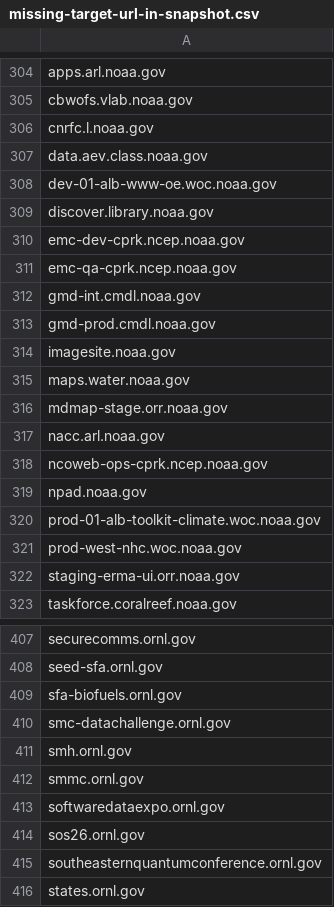
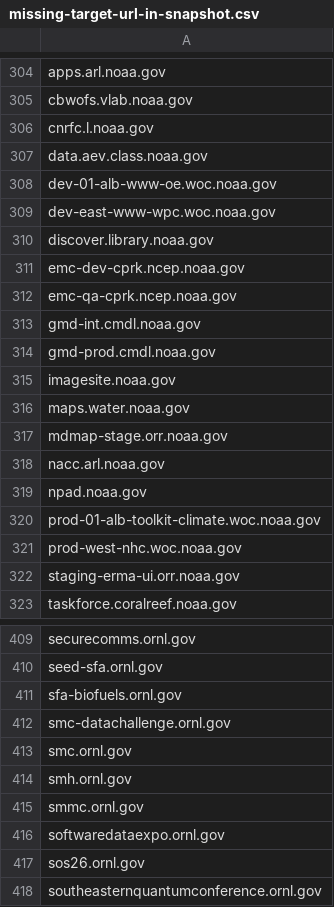
Before and after one commit to arpitjain099/site-scanning-analysis, a CSV file: reports/missing-target-url-in-snapshot.csv, drawn as a sheet; only a part is shown, gaps mark what is left out; the shorter side is filled out with more unchanged rows; the diff covers the shown part only.

```diff
--- a/reports/missing-target-url-in-snapshot.csv
+++ b/reports/missing-target-url-in-snapshot.csv
@@ -308,2 +308,3 @@ data.aev.class.noaa.gov
 dev-01-alb-www-oe.woc.noaa.gov
+dev-east-www-wpc.woc.noaa.gov
 discover.library.noaa.gov
@@ -317,3 +318,2 @@ mdmap-stage.orr.noaa.gov
 nacc.arl.noaa.gov
-ncoweb-ops-cprk.ncep.noaa.gov
 npad.noaa.gov
@@ -410,2 +412,3 @@ sfa-biofuels.ornl.gov
 smc-datachallenge.ornl.gov
+smc.ornl.gov
 smh.ornl.gov
```
Also changed, not shown: 4 added rows and 2 removed rows elsewhere in this file.
